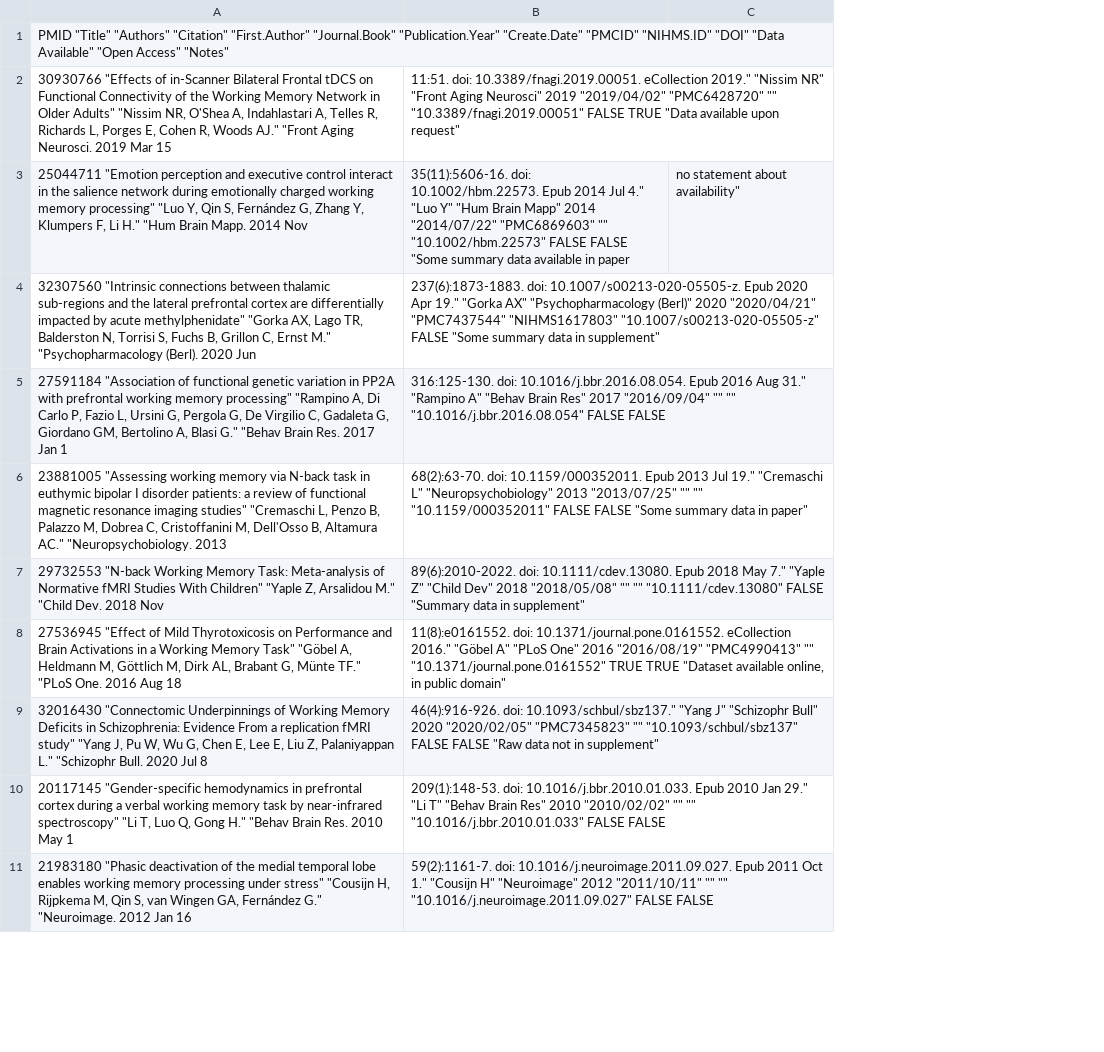
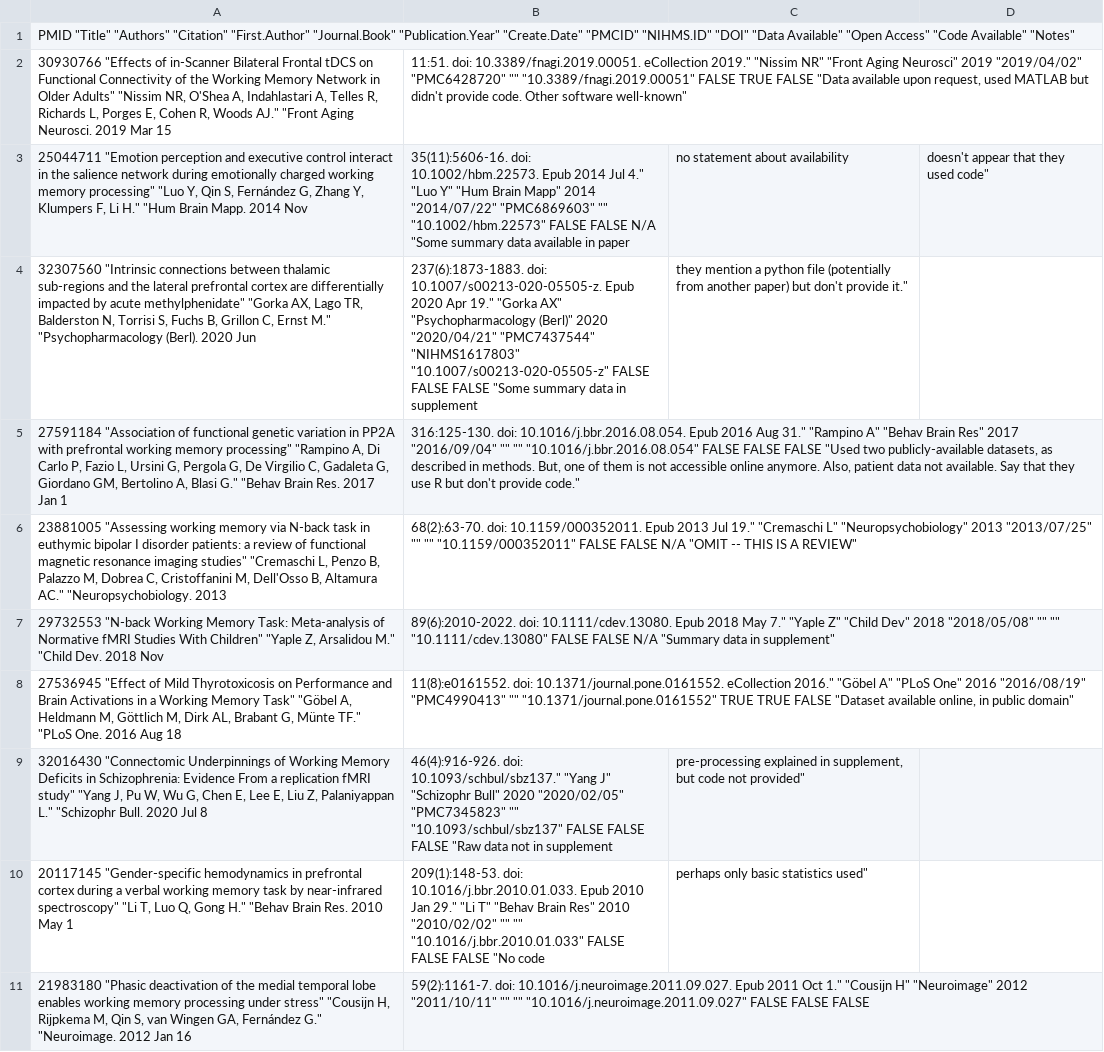
Before and after one commit to aosakwe/assignment, a CSV file: Data/Labeling/selected_papers_benjamin.csv, drawn as a sheet; only a part is shown; removed rows and columns are numbered as before the commit, all else as after; the diff covers the shown part only; the diff names each change by its address in the sheet, - before the commit and + after, or states it on an @@ line.

Commit message:
Added code column. Did top 20. Need to revisit some.

```diff
--- a/Data/Labeling/selected_papers_benjamin.csv
+++ b/Data/Labeling/selected_papers_benjamin.csv
-column C, row 3: no statement about availability"
+column C, rows 3-10: no statement about availability | they mention a python file (potentially from another paper) but don't provide it." |  |  |  |  | pre-processing explained in supplement, but code not provided" | perhaps only basic statistics used"
+column D, row 3: doesn't appear that they used code"
-A1: …"Open Access" "Notes"
+A1: …"Open Access" "Code Available" "Notes"
-B2: …FALSE TRUE "Data available upon request"
+B2: …FALSE TRUE FALSE "Data available upon request, used MATLAB but didn't provide code. Other software well-known"
-B3: …FALSE FALSE "Some summary…
+B3: …FALSE FALSE N/A "Some summary…
-B4: …"10.1007/s00213-020-05505-z" FALSE "Some summary data in supplement"
+B4: …"10.1007/s00213-020-05505-z" FALSE FALSE FALSE "Some summary data in supplement
-B5: …FALSE FALSE
+B5: …FALSE FALSE FALSE "Used two publicly-available datasets, as described in methods. But, one of them is not accessible online anymore. Also, patient data not available. Say that they use R but don't provide code."
-B6: …FALSE FALSE "Some summary data in paper"
+B6: …FALSE FALSE N/A "OMIT -- THIS IS A REVIEW"
-B7: …"10.1111/cdev.13080" FALSE "Summary data…
+B7: …"10.1111/cdev.13080" FALSE FALSE N/A "Summary data…
-B8: …TRUE TRUE "Dataset available…
+B8: …TRUE TRUE FALSE "Dataset available…
-B9: …FALSE FALSE "Raw data not in supplement"
+B9: …FALSE FALSE FALSE "Raw data not in supplement
-B10: …FALSE FALSE
+B10: …FALSE FALSE FALSE "No code
-B11: …FALSE FALSE
+B11: …FALSE FALSE FALSE
```
Also changed, not shown: 10 edited cells elsewhere in this file.
